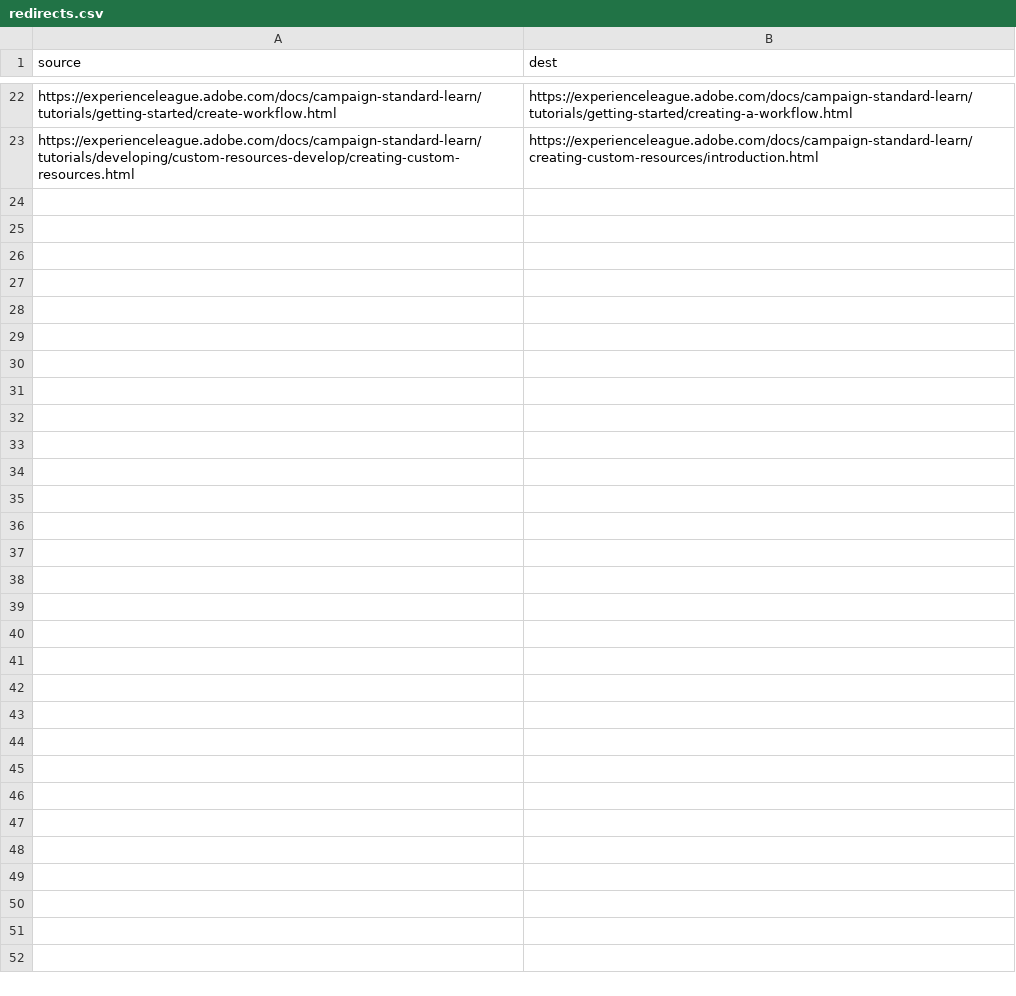
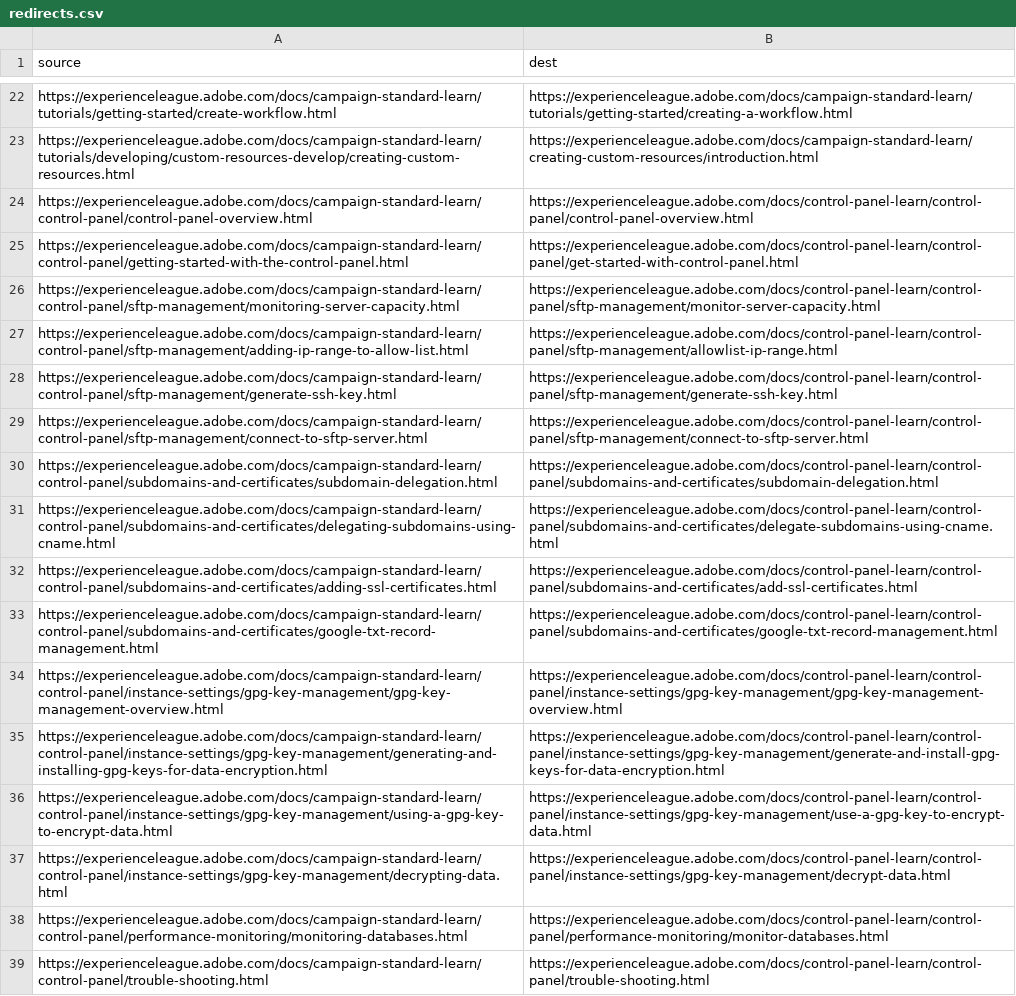
Before and after one commit to AdobeDocs/campaign-standard-learn.ko-KR, a CSV file: redirects.csv, drawn as a sheet; only a part is shown, gaps mark what is left out.

Commit message:
Synced non localizable files from repo .

```diff
--- a/redirects.csv
+++ b/redirects.csv
@@ -23 +23,17 @@ https://experienceleague.adobe.com/docs/campaign-standard-learn/tutorials/gettin
 https://experienceleague.adobe.com/docs/campaign-standard-learn/tutorials/developing/custom-resources-develop/creating-custom-resources.html,https://experienceleague.adobe.com/docs/campaign-standard-learn/creating-custom-resources/introduction.html
+https://experienceleague.adobe.com/docs/campaign-standard-learn/control-panel/control-panel-overview.html,https://experienceleague.adobe.com/docs/control-panel-learn/control-panel/control-panel-overview.html
+https://experienceleague.adobe.com/docs/campaign-standard-learn/control-panel/getting-started-with-the-control-panel.html,https://experienceleague.adobe.com/docs/control-panel-learn/control-panel/get-started-with-control-panel.html
+https://experienceleague.adobe.com/docs/campaign-standard-learn/control-panel/sftp-management/monitoring-server-capacity.html,https://experienceleague.adobe.com/docs/control-panel-learn/control-panel/sftp-management/monitor-server-capacity.html
+https://experienceleague.adobe.com/docs/campaign-standard-learn/control-panel/sftp-management/adding-ip-range-to-allow-list.html,https://experienceleague.adobe.com/docs/control-panel-learn/control-panel/sftp-management/allowlist-ip-range.html
+https://experienceleague.adobe.com/docs/campaign-standard-learn/control-panel/sftp-management/generate-ssh-key.html,https://experienceleague.adobe.com/docs/control-panel-learn/control-panel/sftp-management/generate-ssh-key.html
+https://experienceleague.adobe.com/docs/campaign-standard-learn/control-panel/sftp-management/connect-to-sftp-server.html,https://experienceleague.adobe.com/docs/control-panel-learn/control-panel/sftp-management/connect-to-sftp-server.html
+https://experienceleague.adobe.com/docs/campaign-standard-learn/control-panel/subdomains-and-certificates/subdomain-delegation.html,https://experienceleague.adobe.com/docs/control-panel-learn/control-panel/subdomains-and-certificates/subdomain-delegation.html
+https://experienceleague.adobe.com/docs/campaign-standard-learn/control-panel/subdomains-and-certificates/delegating-subdomains-using-cname.html,https://experienceleague.adobe.com/docs/control-panel-learn/control-panel/subdomains-and-certificates/delegate-subdomains-using-cname.html
+https://experienceleague.adobe.com/docs/campaign-standard-learn/control-panel/subdomains-and-certificates/adding-ssl-certificates.html,https://experienceleague.adobe.com/docs/control-panel-learn/control-panel/subdomains-and-certificates/add-ssl-certificates.html
+https://experienceleague.adobe.com/docs/campaign-standard-learn/control-panel/subdomains-and-certificates/google-txt-record-management.html,https://experienceleague.adobe.com/docs/control-panel-learn/control-panel/subdomains-and-certificates/google-txt-record-management.html
+https://experienceleague.adobe.com/docs/campaign-standard-learn/control-panel/instance-settings/gpg-key-management/gpg-key-management-overview.html,https://experienceleague.adobe.com/docs/control-panel-learn/control-panel/instance-settings/gpg-key-management/gpg-key-management-overview.html
+https://experienceleague.adobe.com/docs/campaign-standard-learn/control-panel/instance-settings/gpg-key-management/generating-and-installing-gpg-keys-for-data-encryption.html,https://experienceleague.adobe.com/docs/control-panel-learn/control-panel/instance-settings/gpg-key-management/generate-and-install-gpg-keys-for-data-encryption.html
+https://experienceleague.adobe.com/docs/campaign-standard-learn/control-panel/instance-settings/gpg-key-management/using-a-gpg-key-to-encrypt-data.html,https://experienceleague.adobe.com/docs/control-panel-learn/control-panel/instance-settings/gpg-key-management/use-a-gpg-key-to-encrypt-data.html
+https://experienceleague.adobe.com/docs/campaign-standard-learn/control-panel/instance-settings/gpg-key-management/decrypting-data.html,https://experienceleague.adobe.com/docs/control-panel-learn/control-panel/instance-settings/gpg-key-management/decrypt-data.html
+https://experienceleague.adobe.com/docs/campaign-standard-learn/control-panel/performance-monitoring/monitoring-databases.html,https://experienceleague.adobe.com/docs/control-panel-learn/control-panel/performance-monitoring/monitor-databases.html
+https://experienceleague.adobe.com/docs/campaign-standard-learn/control-panel/trouble-shooting.html,https://experienceleague.adobe.com/docs/control-panel-learn/control-panel/trouble-shooting.html
```
